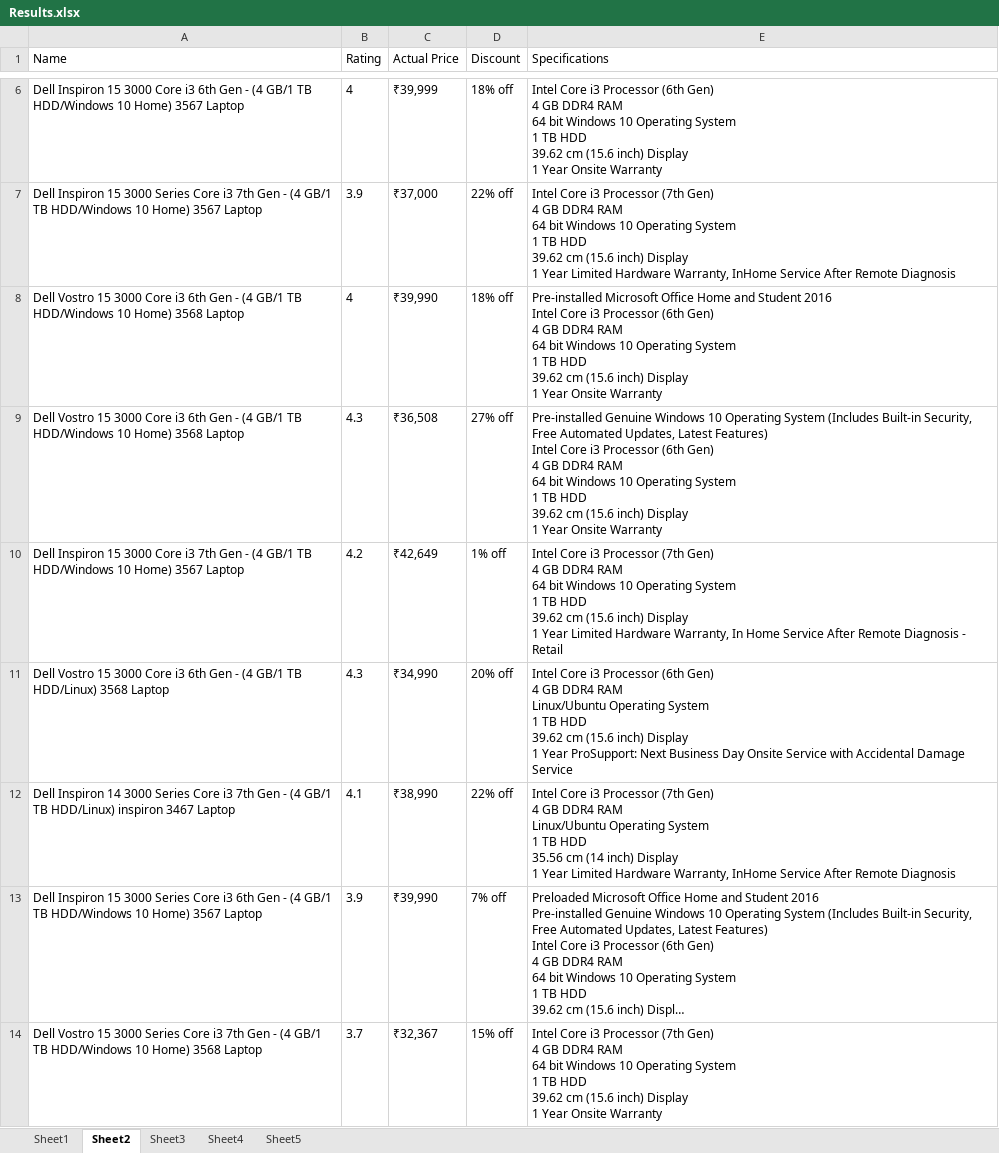
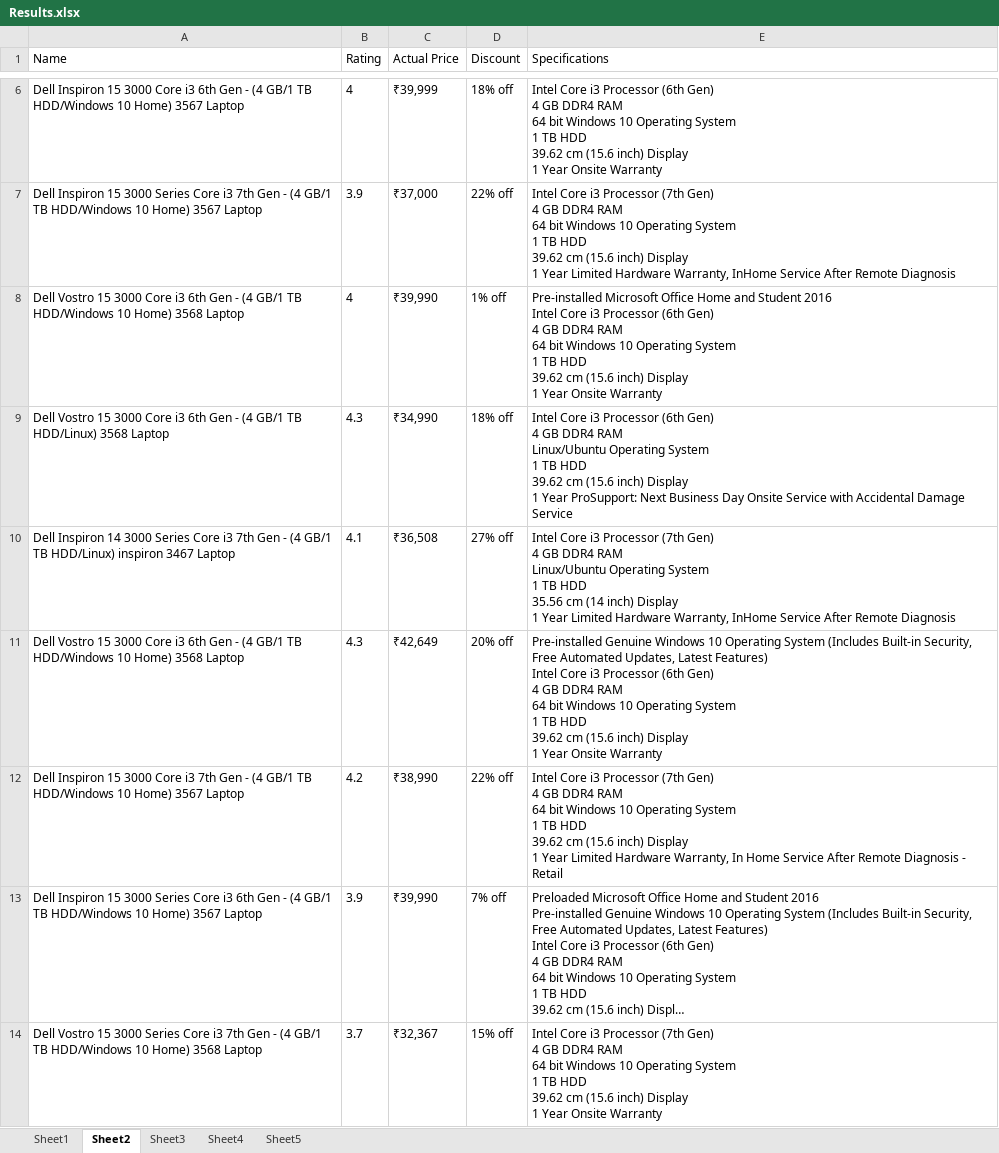
Before and after one commit to TejasReddy9/FlipkartAutomation, an Excel workbook: Results.xlsx, sheet Sheet2, drawn as a sheet; only a part is shown, gaps mark what is left out; long unchanged cells end in …; values as stored, in another font and other column widths than the file's, no borders; removed rows and columns are numbered as before the commit, all else as after; ↵ is a line break in a cell; the diff names each change by its address in the sheet, - before the commit and + after, or states it on an @@ line.

```diff
--- a/Results.xlsx (sheet Sheet2)
+++ b/Results.xlsx (sheet Sheet2)
-D8 (Discount): 18% off
+D8 (Discount): 1% off
-row 9: Dell Vostro 15 3000 Core i3 6th Gen - (4 GB/1 TB HDD/Windows 10 Home) 3568 Laptop | 4.3 | ₹36,508 | 27% off | Pre-installed Genuine Windows 10 Operating System (Includes Built-in Security, Free Automated Updates, Latest Features) ↵ Intel Core i3 Processor (6th Gen) ↵ 4 GB DDR4 RAM ↵ 64 bit Windows 10 Operating System ↵ 1 TB HDD ↵ 39.62 cm (15.6 inch) Display ↵ 1 Year Onsite Warranty
-row 10: Dell Inspiron 15 3000 Core i3 7th Gen - (4 GB/1 TB HDD/Windows 10 Home) 3567 Laptop | 4.2 | ₹42,649 | 1% off | Intel Core i3 Processor (7th Gen) ↵ 4 GB DDR4 RAM ↵ 64 bit Windows 10 Operating System ↵ 1 TB HDD ↵ 39.62 cm (15.6 inch) Display ↵ 1 Year Limited Hardware Warranty, In Home Service After Remote Diagnosis - Retail
-D9 (Discount): 20% off
+D9 (Discount): 18% off
-C10 (Actual Price): ₹38,990
+C10 (Actual Price): ₹36,508
-D10 (Discount): 22% off
+D10 (Discount): 27% off
+row 11: Dell Vostro 15 3000 Core i3 6th Gen - (4 GB/1 TB HDD/Windows 10 Home) 3568 Laptop | 4.3 | ₹42,649 | 20% off | Pre-installed Genuine Windows 10 Operating System (Includes Built-in Security, Free Automated Updates, Latest Features) ↵ Intel Core i3 Processor (6th Gen) ↵ 4 GB DDR4 RAM ↵ 64 bit Windows 10 Operating System ↵ 1 TB HDD ↵ 39.62 cm (15.6 inch) Display ↵ 1 Year Onsite Warranty
+row 12: Dell Inspiron 15 3000 Core i3 7th Gen - (4 GB/1 TB HDD/Windows 10 Home) 3567 Laptop | 4.2 | ₹38,990 | 22% off | Intel Core i3 Processor (7th Gen) ↵ 4 GB DDR4 RAM ↵ 64 bit Windows 10 Operating System ↵ 1 TB HDD ↵ 39.62 cm (15.6 inch) Display ↵ 1 Year Limited Hardware Warranty, In Home Service After Remote Diagnosis - Retail
```
Also changed, not shown: sheet Sheet1, FlipkartExercise.xlsx, 1 other file.
